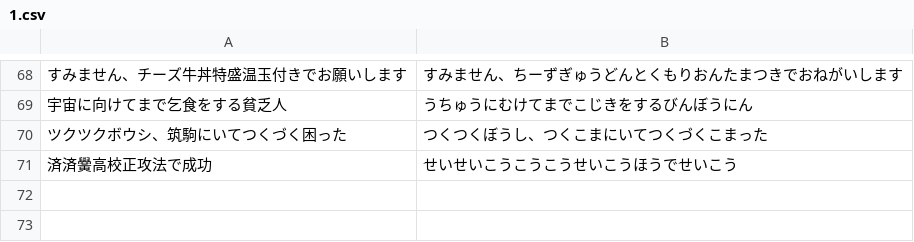
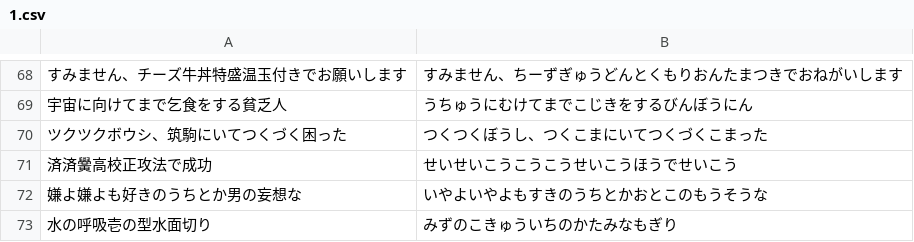
Before and after one commit to Yasu829/Typing, a CSV file: User/1.csv, drawn as a sheet; only a part is shown, gaps mark what is left out; the diff names each change by its address in the sheet, - before the commit and + after, or states it on an @@ line.

```diff
--- a/User/1.csv
+++ b/User/1.csv
+row 72: 嫌よ嫌よも好きのうちとか男の妄想な | いやよいやよもすきのうちとかおとこのもうそうな
+row 73: 水の呼吸壱の型水面切り | みずのこきゅういちのかたみなもぎり
```
